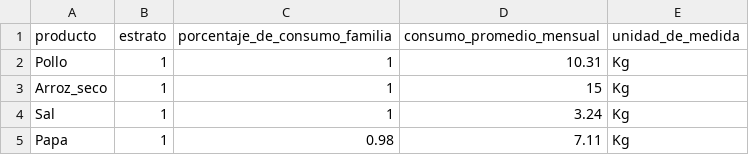
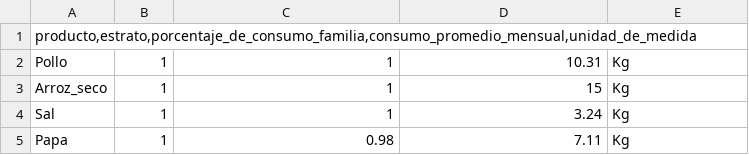
Before and after one commit to Jarevalo-Ram/ANOVA, a CSV file: Libro2.csv, drawn as a sheet; only a part is shown; removed rows and columns are numbered as before the commit, all else as after; the diff names each change by its address in the sheet, - before the commit and + after, or states it on an @@ line.

Commit message:
Update Libro2.csv

```diff
--- a/Libro2.csv
+++ b/Libro2.csv
-row 1: producto | estrato | porcentaje_de_consumo_familia | consumo_promedio_mensual | unidad_de_medida
+row 1: producto,estrato,porcentaje_de_consumo_familia,consumo_promedio_mensual,unidad_de_medida
```
